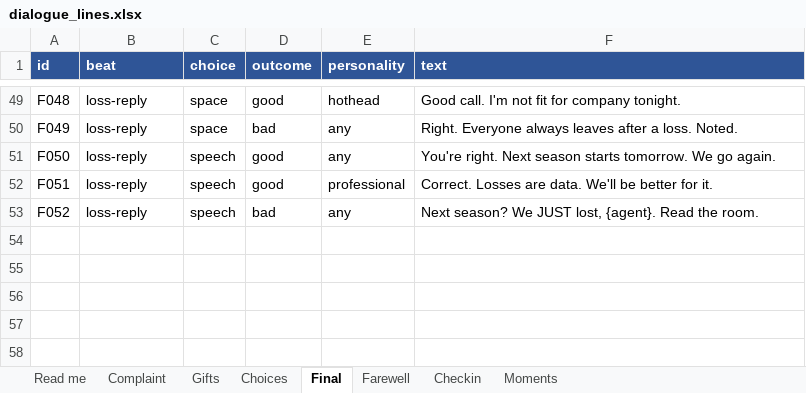
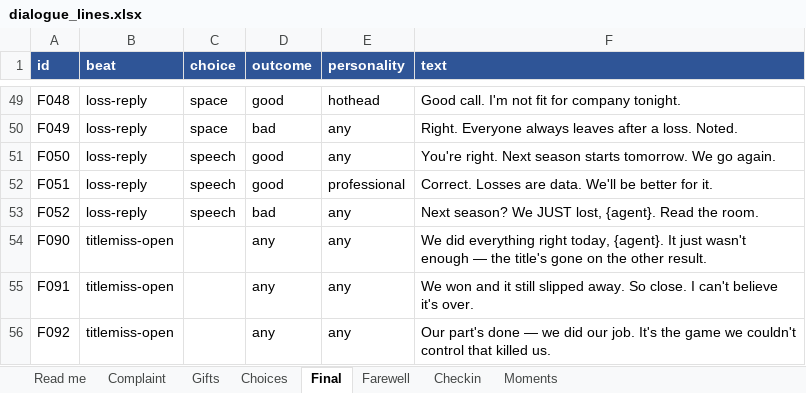
Before and after one commit to remoweirich/FootballAgent, an Excel workbook: dialogue_lines.xlsx, sheet Final, drawn as a sheet; only a part is shown, gaps mark what is left out; values as stored, in another font and other column widths than the file's, no borders; the diff names each change by its address in the sheet, - before the commit and + after, or states it on an @@ line.

Commit message:
feat(dialogue): import edited workbooks; remove referral; restore titlemiss
Regenerate js/dialogue-data.js and js/live-sim-data.js from the edited
dialogue_lines.xlsx / live_sim_events_v3.xlsx, with German kept in sync.

Dialogue:
- +2 Farewell, +12 Checkin lines (all translated to German).
- Restore the 3 "title slipped away" (titlemiss) Final lines and teach the
  parser the titlemiss-open beat so they survive regeneration (they'd only
  ever lived in the generated file before).
- Restore the q-none check-in replies' choice value (accidentally cleared).
- Remove the referral moment feature (client recommending a teammate): drop
  its workbook lines, parser kind, engine queuing + _pickReferral, the
  buildMomentScene hook, its German lines, and its two tests.
- Realign the id-keyed German after the check-in rows renumbered (matched by
  English text so existing translations stay correct).

Live-sim: ~20 commentary wording tweaks, plus two rule changes — piece S now
gives dual yellow cards after a scuffle, and Z1/Z2 upgrade the last-man foul
from yellow to red.

```diff
--- a/dialogue_lines.xlsx (sheet Final)
+++ b/dialogue_lines.xlsx (sheet Final)
+row 54: F090 | titlemiss-open |  | any | any | We did everything right today, {agent}. It just wasn't enough — the title's gone on the other result.
+row 55: F091 | titlemiss-open |  | any | any | We won and it still slipped away. So close. I can't believe it's over.
+row 56: F092 | titlemiss-open |  | any | any | Our part's done — we did our job. It's the game we couldn't control that killed us.
```
Also changed, not shown: sheet Checkin, sheet Moments, sheet Farewell, live_sim_events_v3.xlsx, 6 other files.
